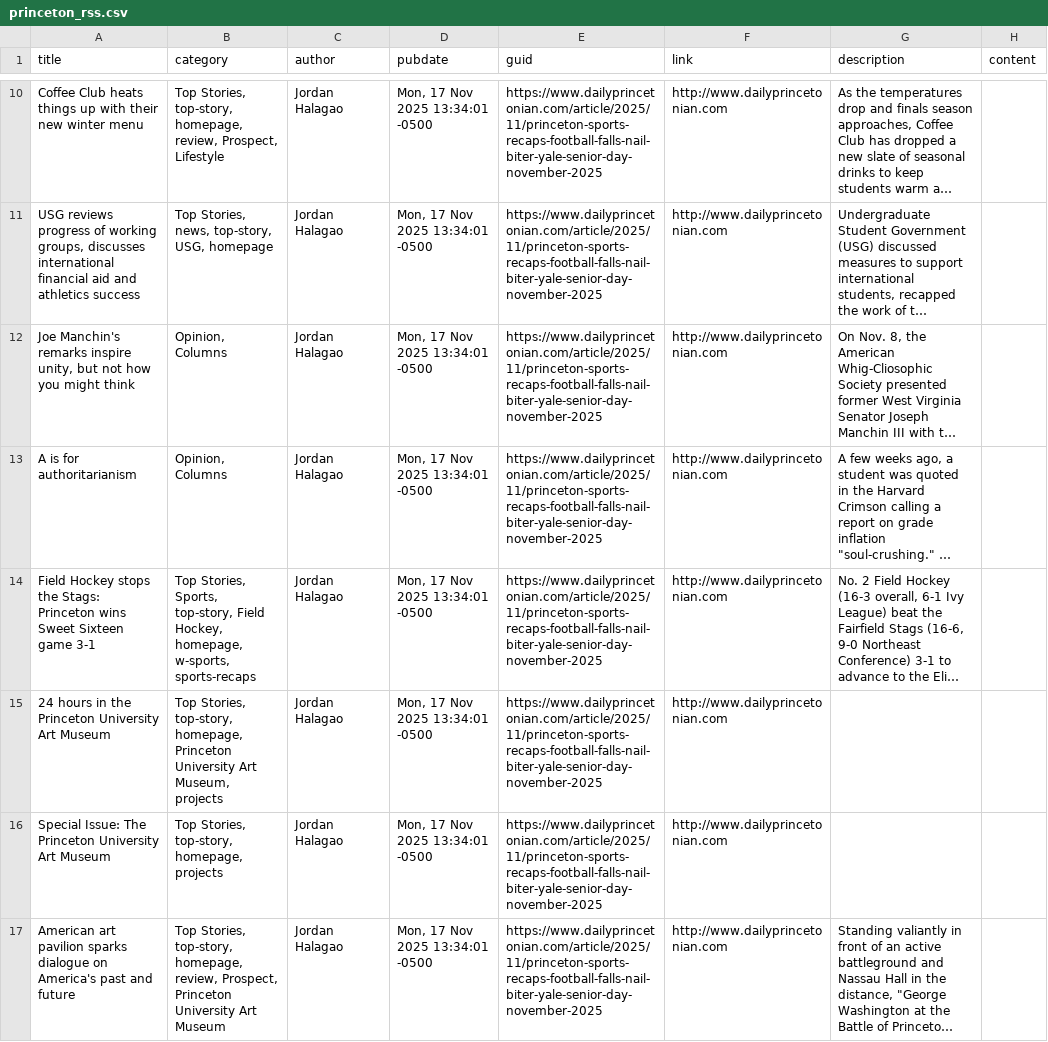
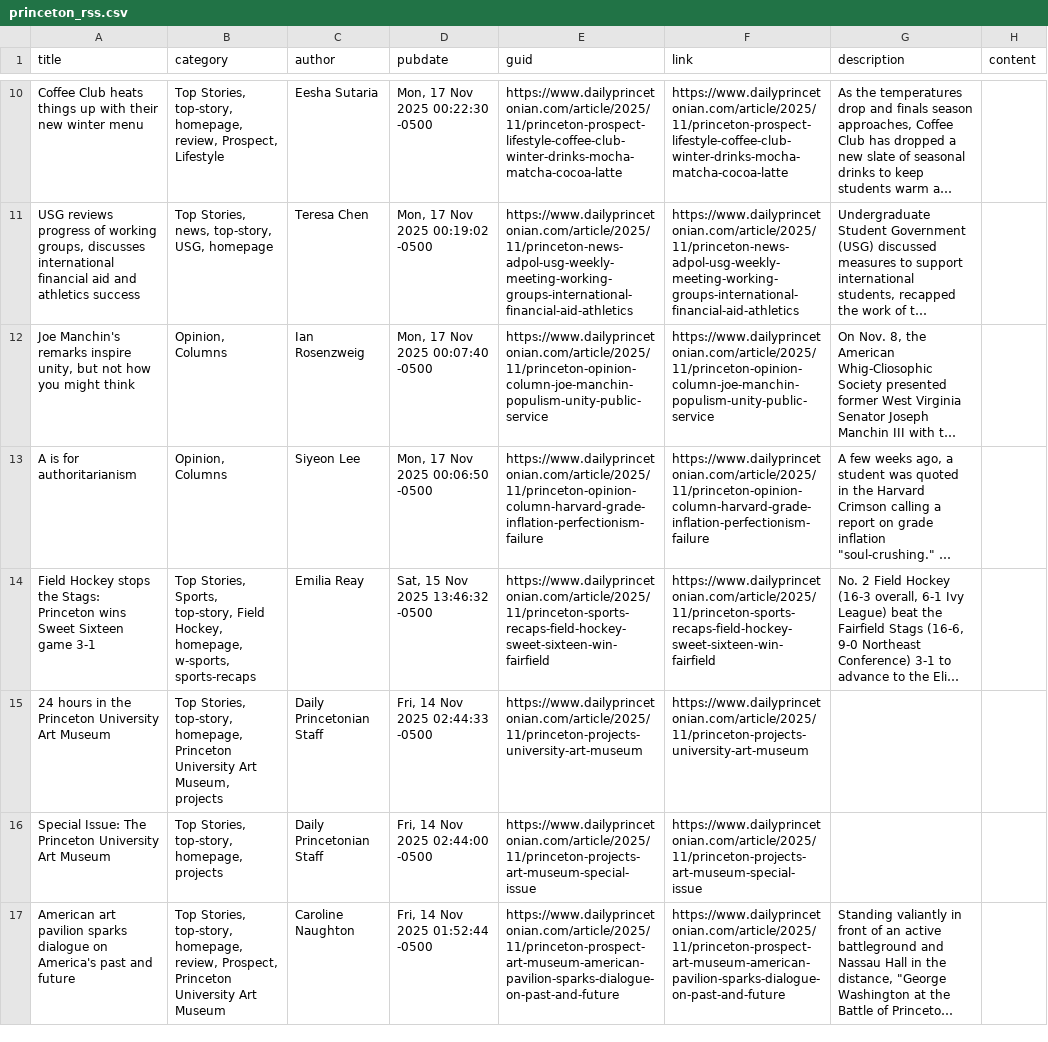
Before and after one commit to maisysong/webscraping-project, a CSV file: data/princeton_rss.csv, drawn as a sheet; only a part is shown, gaps mark what is left out; long unchanged cells end in …; the diff covers the shown part only; the diff names each change by its address in the sheet, - before the commit and + after, or states it on an @@ line.

```diff
--- a/data/princeton_rss.csv
+++ b/data/princeton_rss.csv
-C10 (author): Jordan Halagao
+C10 (author): Eesha Sutaria
-D10 (pubdate): Mon, 17 Nov 2025 13:34:01 -0500
+D10 (pubdate): Mon, 17 Nov 2025 00:22:30 -0500
-E10 (guid): https://www.dailyprincetonian.com/article/2025/11/princeton-sports-recaps-football-falls-nail-biter-yale-senior-day-november-2025
+E10 (guid): https://www.dailyprincetonian.com/article/2025/11/princeton-prospect-lifestyle-coffee-club-winter-drinks-mocha-matcha-cocoa-latte
-F10 (link): http://www.dailyprincetonian.com
+F10 (link): https://www.dailyprincetonian.com/article/2025/11/princeton-prospect-lifestyle-coffee-club-winter-drinks-mocha-matcha-cocoa-latte
-C11 (author): Jordan Halagao
+C11 (author): Teresa Chen
-D11 (pubdate): Mon, 17 Nov 2025 13:34:01 -0500
+D11 (pubdate): Mon, 17 Nov 2025 00:19:02 -0500
-E11 (guid): https://www.dailyprincetonian.com/article/2025/11/princeton-sports-recaps-football-falls-nail-biter-yale-senior-day-november-2025
+E11 (guid): https://www.dailyprincetonian.com/article/2025/11/princeton-news-adpol-usg-weekly-meeting-working-groups-international-financial-aid-athletics
-F11 (link): http://www.dailyprincetonian.com
+F11 (link): https://www.dailyprincetonian.com/article/2025/11/princeton-news-adpol-usg-weekly-meeting-working-groups-international-financial-aid-athletics
-C12 (author): Jordan Halagao
+C12 (author): Ian Rosenzweig
-D12 (pubdate): Mon, 17 Nov 2025 13:34:01 -0500
+D12 (pubdate): Mon, 17 Nov 2025 00:07:40 -0500
-E12 (guid): https://www.dailyprincetonian.com/article/2025/11/princeton-sports-recaps-football-falls-nail-biter-yale-senior-day-november-2025
+E12 (guid): https://www.dailyprincetonian.com/article/2025/11/princeton-opinion-column-joe-manchin-populism-unity-public-service
-F12 (link): http://www.dailyprincetonian.com
+F12 (link): https://www.dailyprincetonian.com/article/2025/11/princeton-opinion-column-joe-manchin-populism-unity-public-service
-C13 (author): Jordan Halagao
+C13 (author): Siyeon Lee
-D13 (pubdate): Mon, 17 Nov 2025 13:34:01 -0500
+D13 (pubdate): Mon, 17 Nov 2025 00:06:50 -0500
-E13 (guid): https://www.dailyprincetonian.com/article/2025/11/princeton-sports-recaps-football-falls-nail-biter-yale-senior-day-november-2025
+E13 (guid): https://www.dailyprincetonian.com/article/2025/11/princeton-opinion-column-harvard-grade-inflation-perfectionism-failure
-F13 (link): http://www.dailyprincetonian.com
+F13 (link): https://www.dailyprincetonian.com/article/2025/11/princeton-opinion-column-harvard-grade-inflation-perfectionism-failure
-C14 (author): Jordan Halagao
+C14 (author): Emilia Reay
-D14 (pubdate): Mon, 17 Nov 2025 13:34:01 -0500
+D14 (pubdate): Sat, 15 Nov 2025 13:46:32 -0500
-E14 (guid): https://www.dailyprincetonian.com/article/2025/11/princeton-sports-recaps-football-falls-nail-biter-yale-senior-day-november-2025
+E14 (guid): https://www.dailyprincetonian.com/article/2025/11/princeton-sports-recaps-field-hockey-sweet-sixteen-win-fairfield
-F14 (link): http://www.dailyprincetonian.com
+F14 (link): https://www.dailyprincetonian.com/article/2025/11/princeton-sports-recaps-field-hockey-sweet-sixteen-win-fairfield
-C15:C16 (author): Jordan Halagao
+C15:C16 (author): Daily Princetonian Staff
-D15 (pubdate): Mon, 17 Nov 2025 13:34:01 -0500
+D15 (pubdate): Fri, 14 Nov 2025 02:44:33 -0500
-E15 (guid): https://www.dailyprincetonian.com/article/2025/11/princeton-sports-recaps-football-falls-nail-biter-yale-senior-day-november-2025
+E15 (guid): https://www.dailyprincetonian.com/article/2025/11/princeton-projects-university-art-museum
-F15 (link): http://www.dailyprincetonian.com
+F15 (link): https://www.dailyprincetonian.com/article/2025/11/princeton-projects-university-art-museum
-D16 (pubdate): Mon, 17 Nov 2025 13:34:01 -0500
+D16 (pubdate): Fri, 14 Nov 2025 02:44:00 -0500
-E16 (guid): https://www.dailyprincetonian.com/article/2025/11/princeton-sports-recaps-football-falls-nail-biter-yale-senior-day-november-2025
+E16 (guid): https://www.dailyprincetonian.com/article/2025/11/princeton-projects-art-museum-special-issue
-F16 (link): http://www.dailyprincetonian.com
+F16 (link): https://www.dailyprincetonian.com/article/2025/11/princeton-projects-art-museum-special-issue
-C17 (author): Jordan Halagao
+C17 (author): Caroline Naughton
-D17 (pubdate): Mon, 17 Nov 2025 13:34:01 -0500
+D17 (pubdate): Fri, 14 Nov 2025 01:52:44 -0500
-E17 (guid): https://www.dailyprincetonian.com/article/2025/11/princeton-sports-recaps-football-falls-nail-biter-yale-senior-day-november-2025
+E17 (guid): https://www.dailyprincetonian.com/article/2025/11/princeton-prospect-art-museum-american-pavilion-sparks-dialogue-on-past-and-future
-F17 (link): http://www.dailyprincetonian.com
+F17 (link): https://www.dailyprincetonian.com/article/2025/11/princeton-prospect-art-museum-american-pavilion-sparks-dialogue-on-past-and-future
```
Also changed, not shown: 86 edited cells elsewhere in this file, data/stanford_rss.csv, 3 other files.
